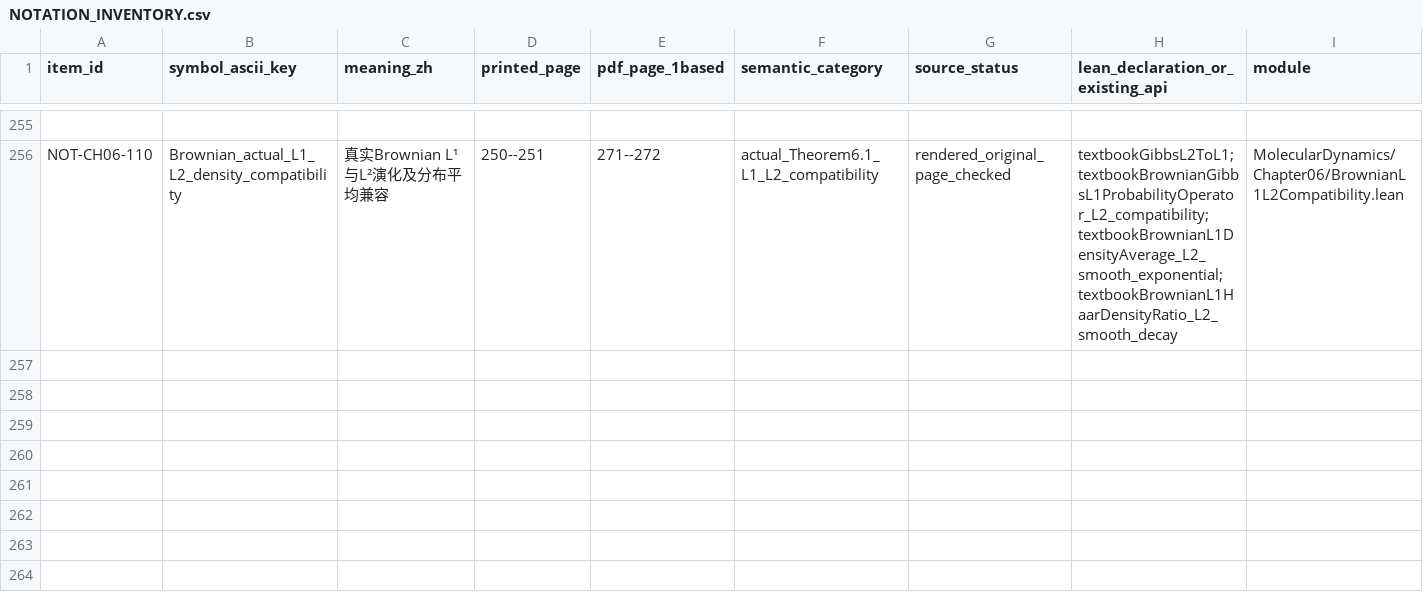
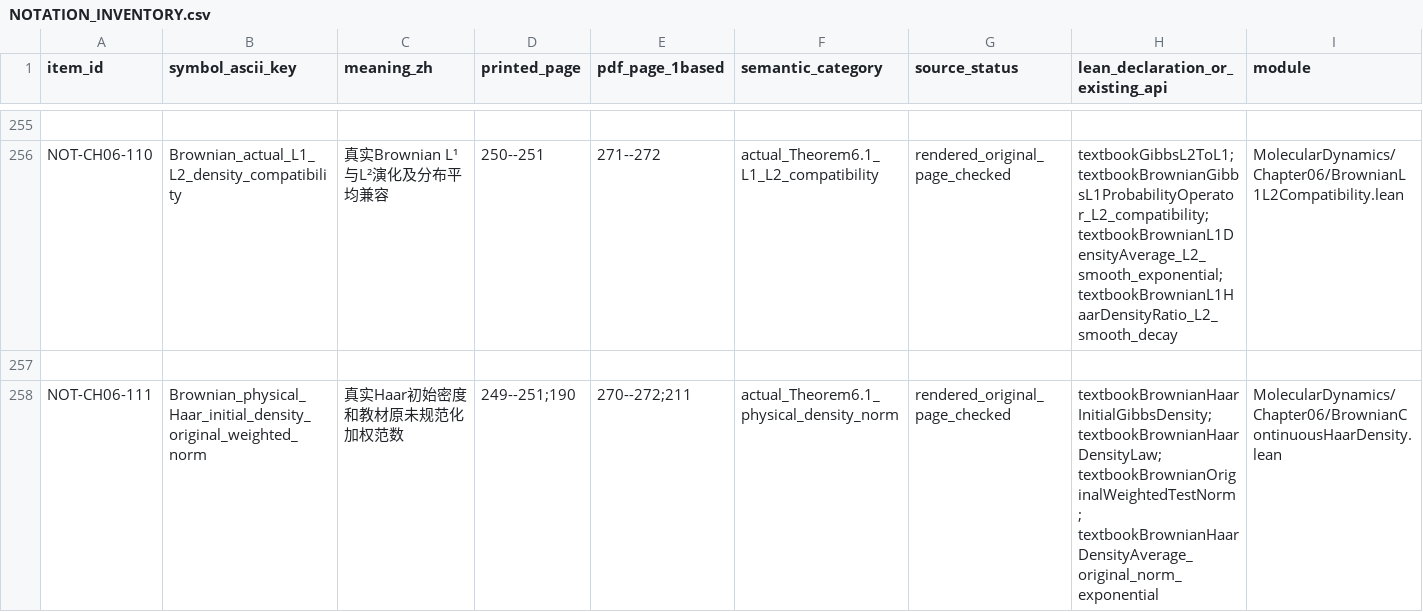
Before and after one commit to zhuanxv-G/MolecularDynamicsFormalization, a CSV file: docs/NOTATION_INVENTORY.csv, drawn as a sheet; only a part is shown, gaps mark what is left out; rows hold the shown columns only; the diff names each change by its address in the sheet, - before the commit and + after, or states it on an @@ line.

```diff
--- a/docs/NOTATION_INVENTORY.csv
+++ b/docs/NOTATION_INVENTORY.csv
+row 257: (empty)
+row 258: NOT-CH06-111 | Brownian_physical_Haar_initial_density_original_weighted_norm | 真实Haar初始密度和教材原未规范化加权范数 | 249--251;190 | 270--272;211 | actual_Theorem6.1_physical_density_norm | rendered_original_page_checked | textbookBrownianHaarInitialGibbsDensity; textbookBrownianHaarDensityLaw; textbookBrownianOriginalWeightedTestNorm; textbookBrownianHaarDensityAverage_original_norm_exponential | MolecularDynamics/Chapter06/BrownianContinuousHaarDensity.lean
```
Also changed, not shown: docs/audits/2026-10-01-initial/CLAIM_LEDGER.csv, 27 other files.
